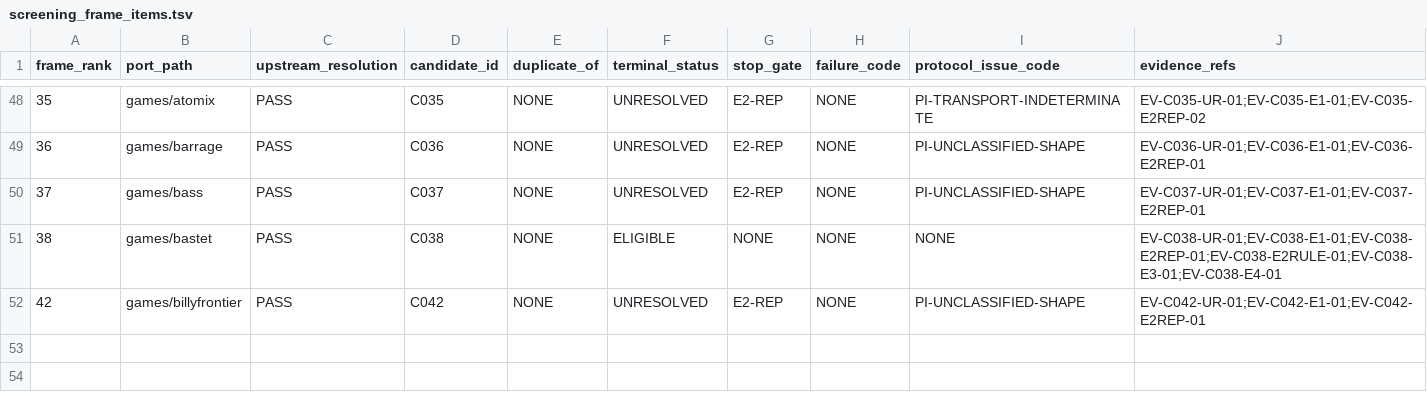
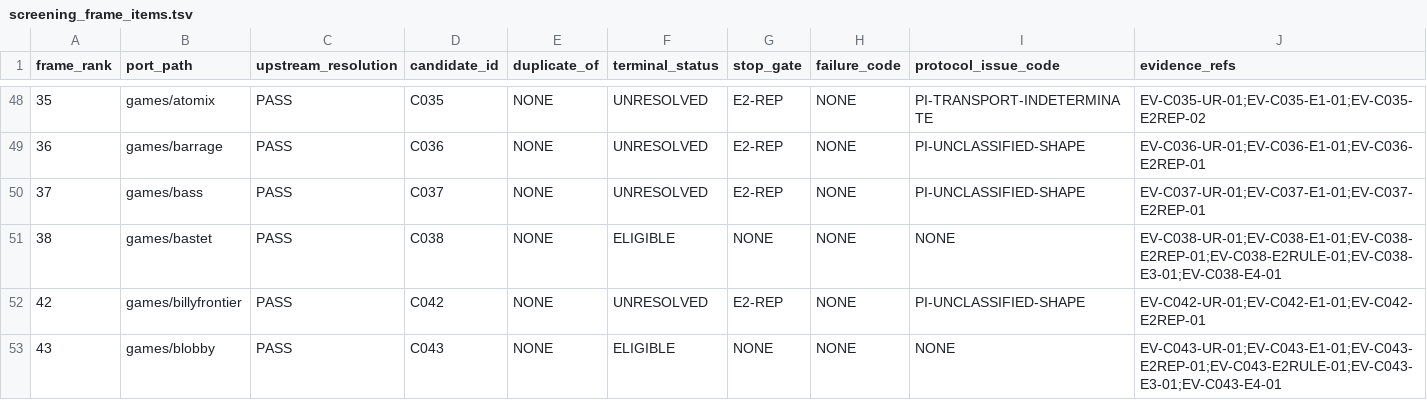
Before and after one commit to rohhj01-droid/red-team-spike, a TSV file: phase3_5/screening_frame_items.tsv, drawn as a sheet; only a part is shown, gaps mark what is left out; the diff names each change by its address in the sheet, - before the commit and + after, or states it on an @@ line.

```diff
--- a/phase3_5/screening_frame_items.tsv
+++ b/phase3_5/screening_frame_items.tsv
+row 53: 43 | games/blobby | PASS | C043 | NONE | ELIGIBLE | NONE | NONE | NONE | EV-C043-UR-01;EV-C043-E1-01;EV-C043-E2REP-01;EV-C043-E2RULE-01;EV-C043-E3-01;EV-C043-E4-01
```
Also changed, not shown: phase3_5/screening_candidates.tsv, 1 other file.
